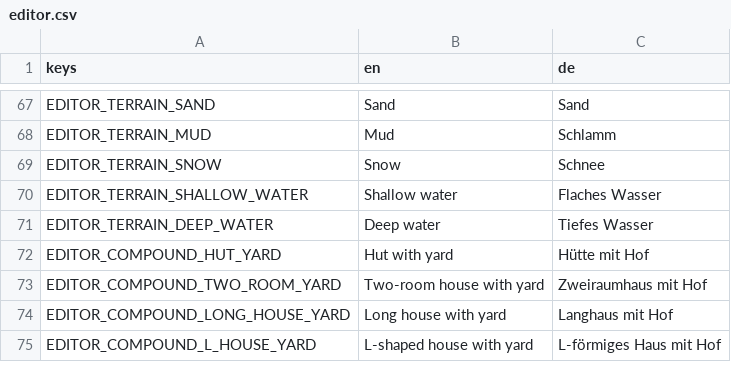
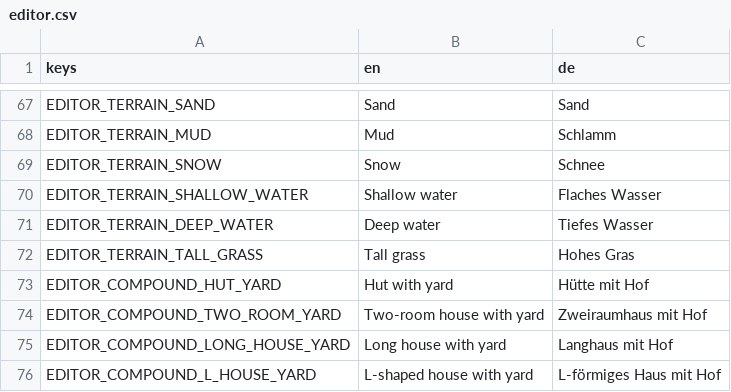
Before and after one commit to krocon/mud-and-steel, a CSV file: godot/locale/editor.csv, drawn as a sheet; only a part is shown, gaps mark what is left out; the diff names each change by its address in the sheet, - before the commit and + after, or states it on an @@ line.

```diff
--- a/godot/locale/editor.csv
+++ b/godot/locale/editor.csv
+row 72: EDITOR_TERRAIN_TALL_GRASS | Tall grass | Hohes Gras
```
Also changed, not shown: 13 other files.
